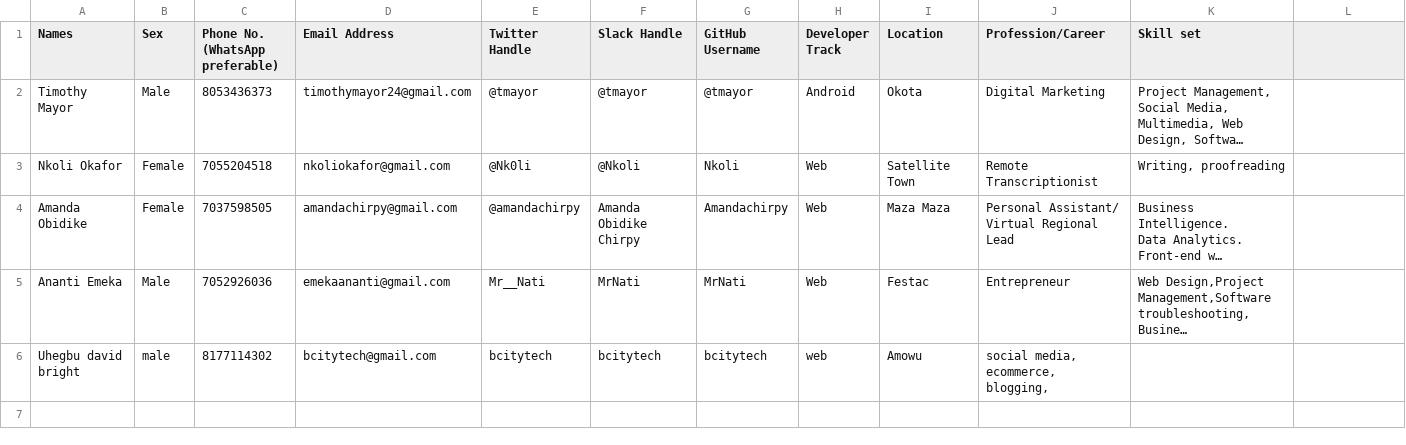
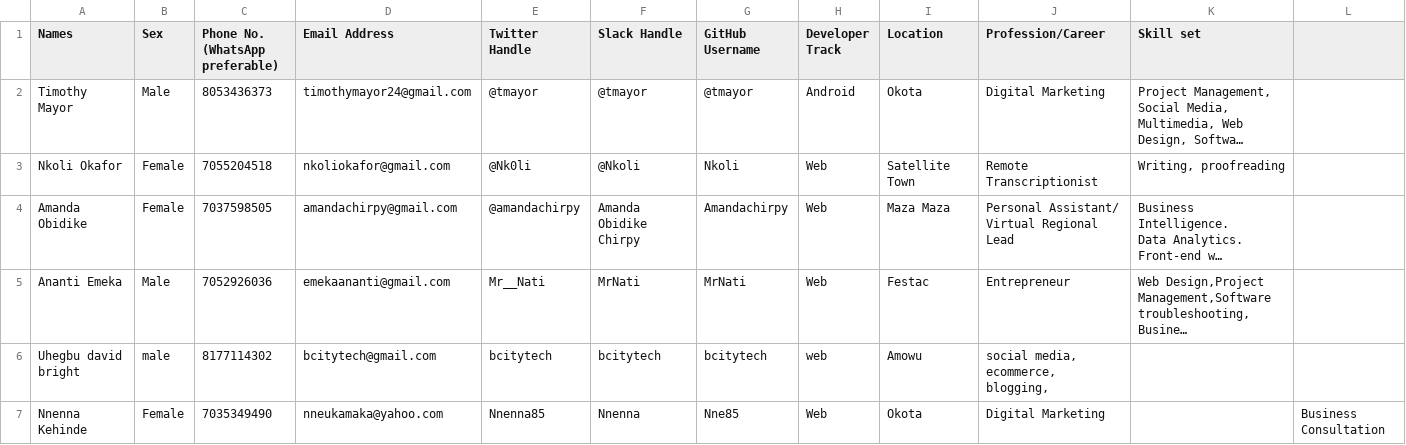
Before and after one commit to tmayor/Community-Page, a CSV file: OkotaDevs Community Members.csv, drawn as a sheet; long unchanged cells end in …; the diff names each change by its address in the sheet, - before the commit and + after, or states it on an @@ line.

Commit message:
Added My Details

```diff
--- a/OkotaDevs Community Members.csv
+++ b/OkotaDevs Community Members.csv
+row 7: Nnenna Kehinde | Female | 7035349490 | nneukamaka@yahoo.com | Nnenna85 | Nnenna | Nne85 | Web | Okota | Digital Marketing |  | Business Consultation
```
